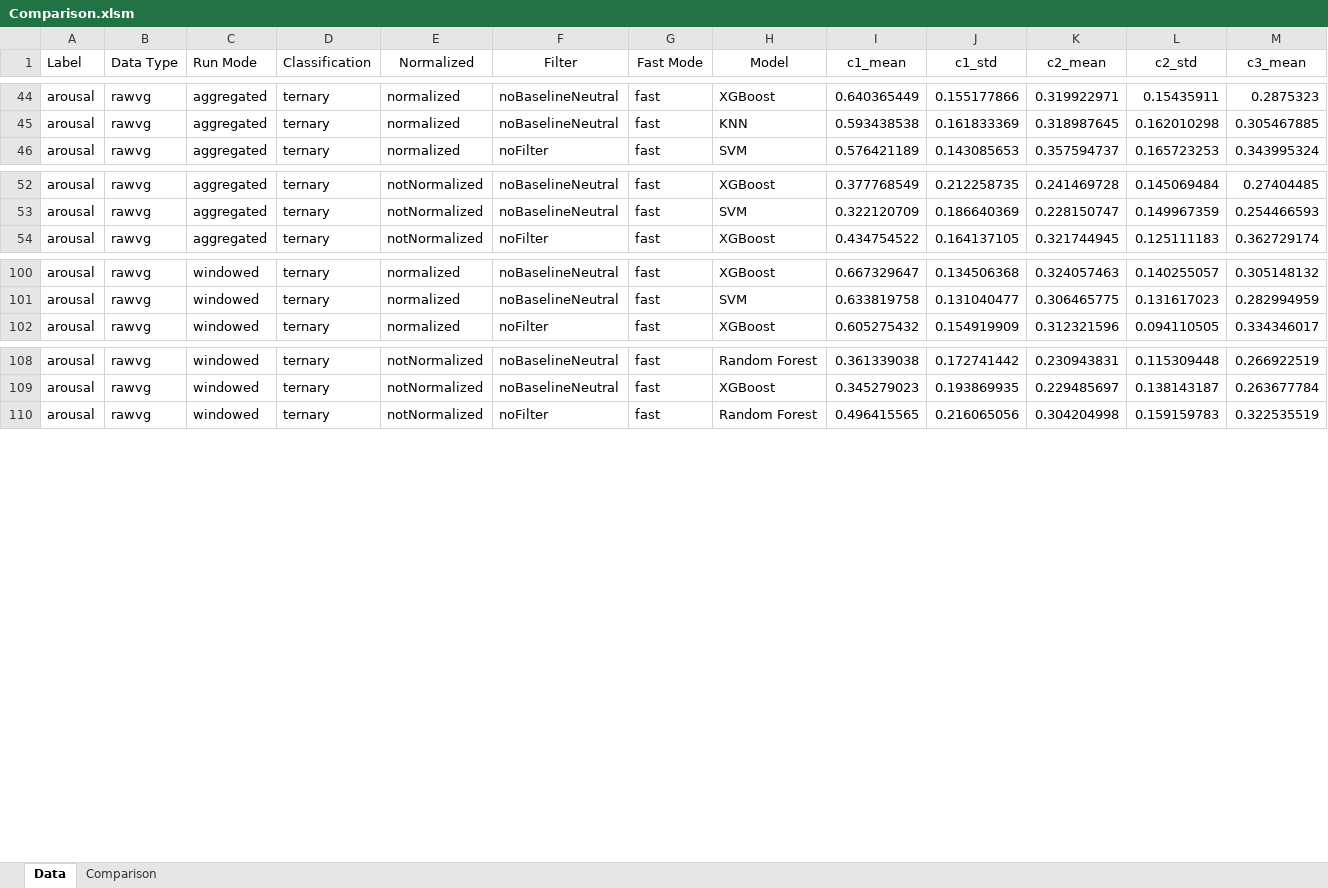
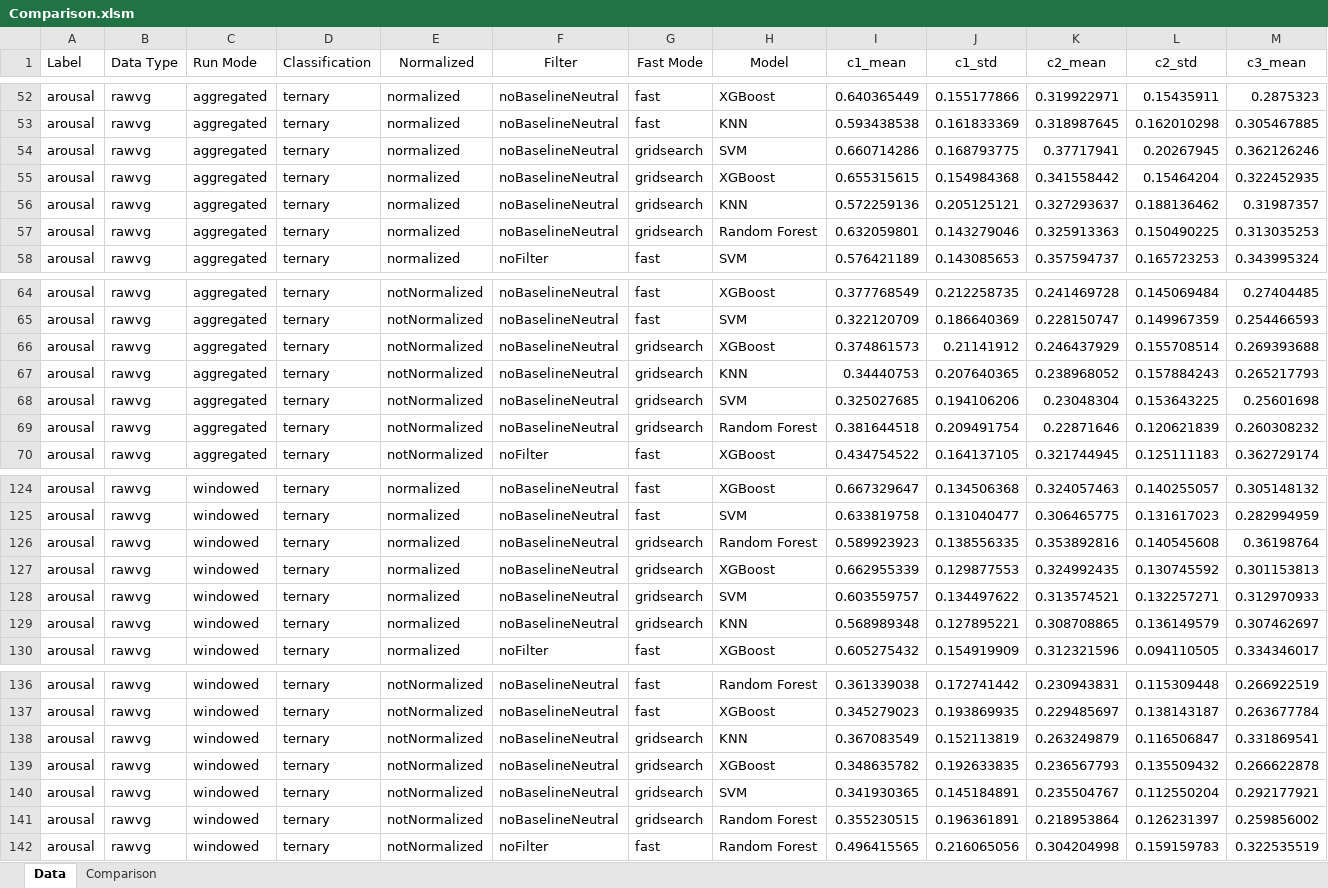
Before and after one commit to NikooAmjadi/Emognition-Processing, an Excel workbook: Results/Combined/Comparison.xlsm, sheet Data, drawn as a sheet; only a part is shown, gaps mark what is left out; values as stored, in another font and other column widths than the file's, no borders; rows hold the shown columns only; the diff covers the shown part only; the diff names each change by its address in the sheet, - before the commit and + after, or states it on an @@ line.

Commit message:
Combined

```diff
--- a/Results/Combined/Comparison.xlsm (sheet Data)
+++ b/Results/Combined/Comparison.xlsm (sheet Data)
+row 54: arousal | rawvg | aggregated | ternary | normalized | noBaselineNeutral | gridsearch | SVM | 0.660714286 | 0.168793775 | 0.37717941 | 0.20267945 | 0.362126246
+row 55: arousal | rawvg | aggregated | ternary | normalized | noBaselineNeutral | gridsearch | XGBoost | 0.655315615 | 0.154984368 | 0.341558442 | 0.15464204 | 0.322452935
+row 56: arousal | rawvg | aggregated | ternary | normalized | noBaselineNeutral | gridsearch | KNN | 0.572259136 | 0.205125121 | 0.327293637 | 0.188136462 | 0.31987357
+row 57: arousal | rawvg | aggregated | ternary | normalized | noBaselineNeutral | gridsearch | Random Forest | 0.632059801 | 0.143279046 | 0.325913363 | 0.150490225 | 0.313035253
+row 66: arousal | rawvg | aggregated | ternary | notNormalized | noBaselineNeutral | gridsearch | XGBoost | 0.374861573 | 0.21141912 | 0.246437929 | 0.155708514 | 0.269393688
+row 67: arousal | rawvg | aggregated | ternary | notNormalized | noBaselineNeutral | gridsearch | KNN | 0.34440753 | 0.207640365 | 0.238968052 | 0.157884243 | 0.265217793
+row 68: arousal | rawvg | aggregated | ternary | notNormalized | noBaselineNeutral | gridsearch | SVM | 0.325027685 | 0.194106206 | 0.23048304 | 0.153643225 | 0.25601698
+row 69: arousal | rawvg | aggregated | ternary | notNormalized | noBaselineNeutral | gridsearch | Random Forest | 0.381644518 | 0.209491754 | 0.22871646 | 0.120621839 | 0.260308232
+row 126: arousal | rawvg | windowed | ternary | normalized | noBaselineNeutral | gridsearch | Random Forest | 0.589923923 | 0.138556335 | 0.353892816 | 0.140545608 | 0.36198764
+row 127: arousal | rawvg | windowed | ternary | normalized | noBaselineNeutral | gridsearch | XGBoost | 0.662955339 | 0.129877553 | 0.324992435 | 0.130745592 | 0.301153813
+row 128: arousal | rawvg | windowed | ternary | normalized | noBaselineNeutral | gridsearch | SVM | 0.603559757 | 0.134497622 | 0.313574521 | 0.132257271 | 0.312970933
+row 129: arousal | rawvg | windowed | ternary | normalized | noBaselineNeutral | gridsearch | KNN | 0.568989348 | 0.127895221 | 0.308708865 | 0.136149579 | 0.307462697
+row 138: arousal | rawvg | windowed | ternary | notNormalized | noBaselineNeutral | gridsearch | KNN | 0.367083549 | 0.152113819 | 0.263249879 | 0.116506847 | 0.331869541
+row 139: arousal | rawvg | windowed | ternary | notNormalized | noBaselineNeutral | gridsearch | XGBoost | 0.348635782 | 0.192633835 | 0.236567793 | 0.135509432 | 0.266622878
+row 140: arousal | rawvg | windowed | ternary | notNormalized | noBaselineNeutral | gridsearch | SVM | 0.341930365 | 0.145184891 | 0.235504767 | 0.112550204 | 0.292177921
+row 141: arousal | rawvg | windowed | ternary | notNormalized | noBaselineNeutral | gridsearch | Random Forest | 0.355230515 | 0.196361891 | 0.218953864 | 0.126231397 | 0.259856002
```
Also changed, not shown: 80 added rows elsewhere in this sheet, sheet Comparison, hidden cells, 48 other files.
